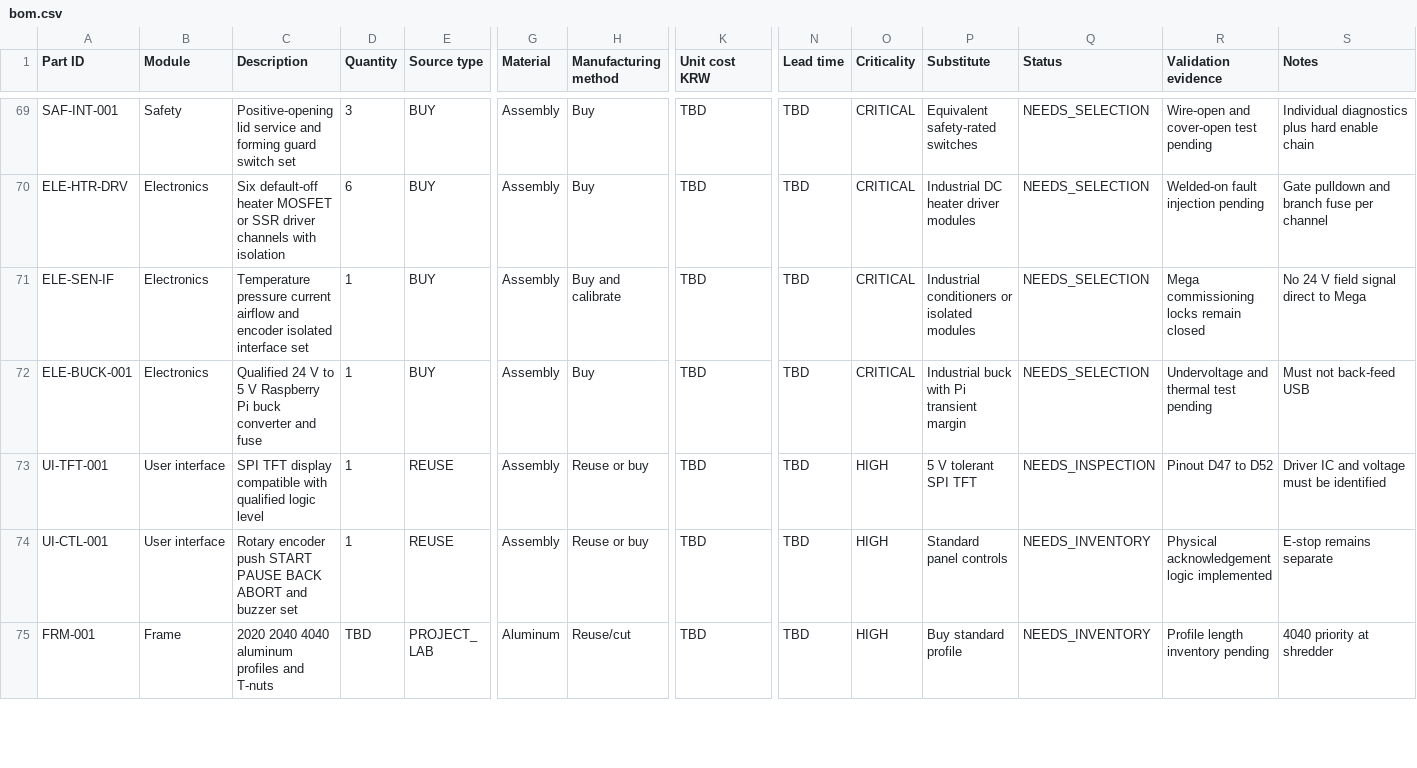
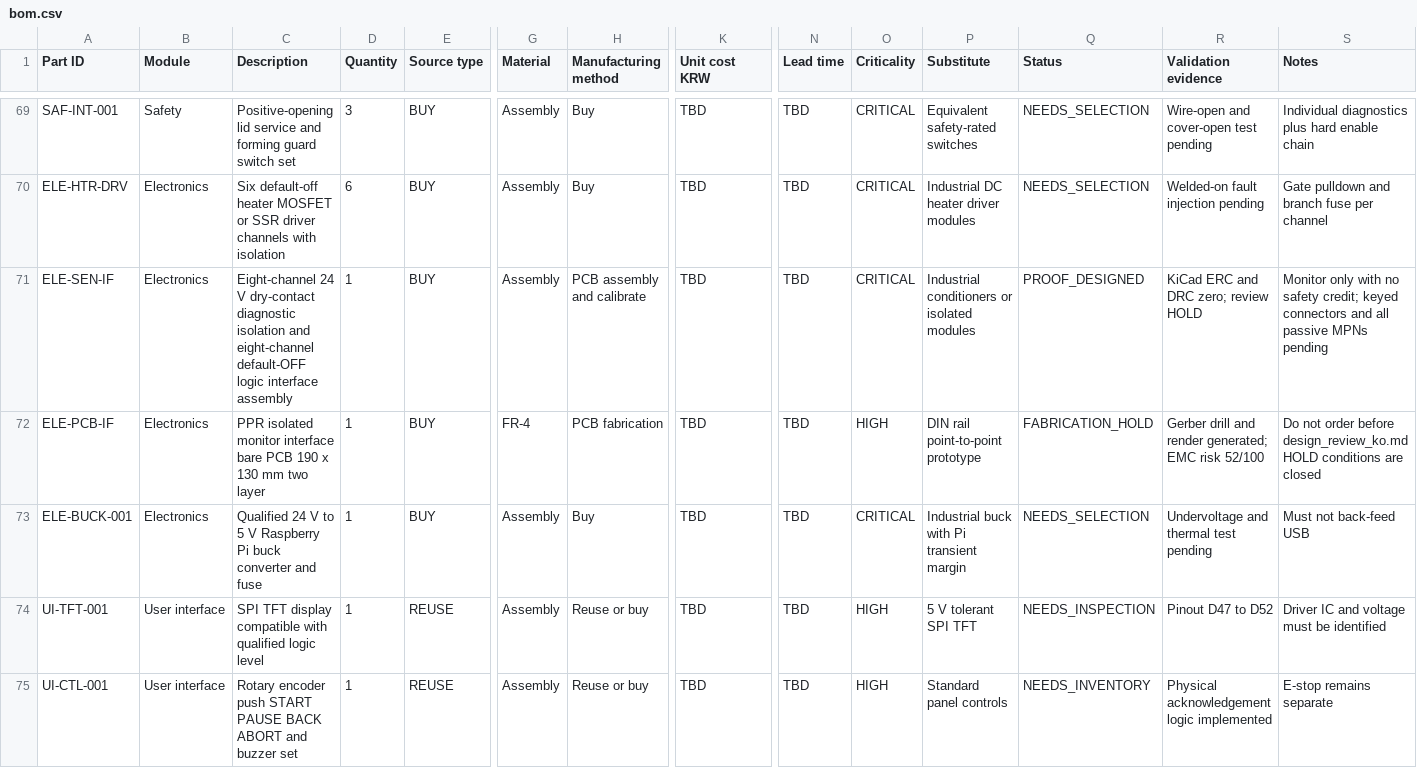
Before and after one commit to snowman0919/PLA-PET-Recycling-Lab, a CSV file: bom/bom.csv, drawn as a sheet; only a part is shown, gaps mark what is left out; the shorter side is filled out with more unchanged rows; rows hold the shown columns only; the diff names each change by its address in the sheet, - before the commit and + after, or states it on an @@ line.

Commit message:
feat(electronics): add isolated monitor interface board

```diff
--- a/bom/bom.csv
+++ b/bom/bom.csv
-C71 (Description): Temperature pressure current airflow and encoder isolated interface set
+C71 (Description): Eight-channel 24 V dry-contact diagnostic isolation and eight-channel default-OFF logic interface assembly
-H71 (Manufacturing method): Buy and calibrate
+H71 (Manufacturing method): PCB assembly and calibrate
-Q71 (Status): NEEDS_SELECTION
+Q71 (Status): PROOF_DESIGNED
-R71 (Validation evidence): Mega commissioning locks remain closed
+R71 (Validation evidence): KiCad ERC and DRC zero; review HOLD
-S71 (Notes): No 24 V field signal direct to Mega
+S71 (Notes): Monitor only with no safety credit; keyed connectors and all passive MPNs pending
+row 72: ELE-PCB-IF | Electronics | PPR isolated monitor interface bare PCB 190 x 130 mm two layer | 1 | BUY | FR-4 | PCB fabrication | TBD | TBD | HIGH | DIN rail point-to-point prototype | FABRICATION_HOLD | Gerber drill and render generated; EMC risk 52/100 | Do not order before design_review_ko.md HOLD conditions are closed
```
Also changed, not shown: bom/cost_rollup.csv, bom/engineering_recommended_design.csv, 54 other files.
